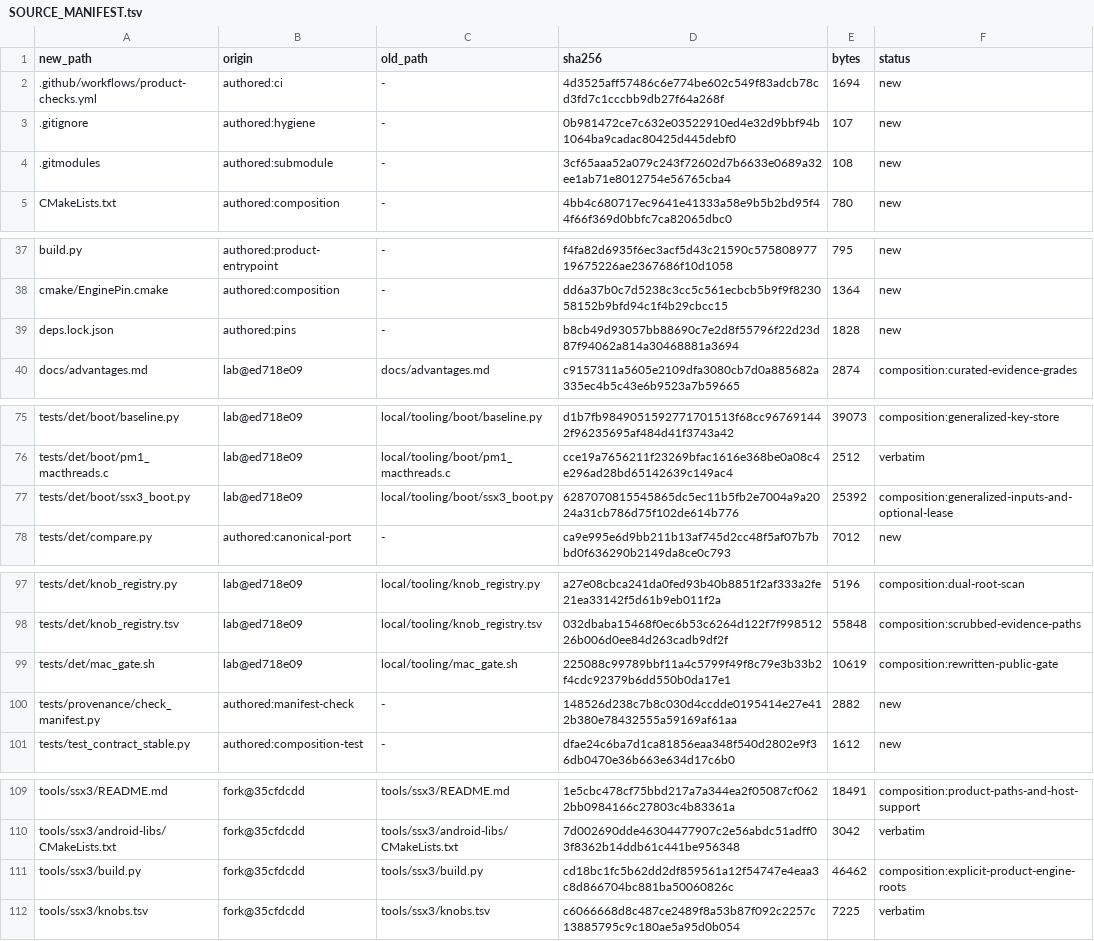
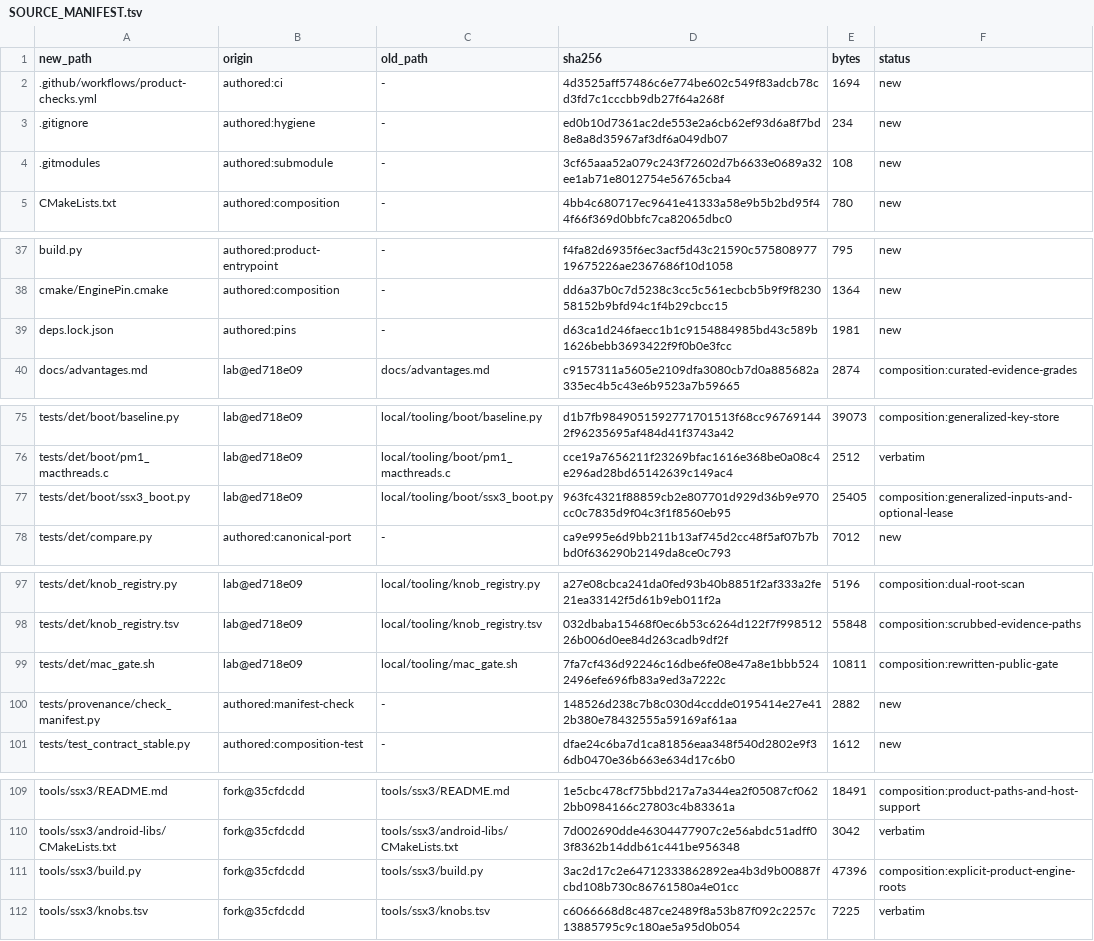
Before and after one commit to brad-richardson/ssx3-120, a TSV file: SOURCE_MANIFEST.tsv, drawn as a sheet; only a part is shown, gaps mark what is left out.

Commit message:
[repo-split-2] Gate fixes: det build flavor, generator re-pin, lib-sha hardening, gradle ignores
- build.py mac --det (runner-build-det with the VBlank XXH64 tap; play
  builds keep it off) and GENERATOR re-pinned to the landed 467e86e8
  (ps2xRecomp/ tree byte-identical to the unresolvable lane commit;
  fresh-clone fetch works; output register 77537c05 matches the
  deterministic generator).
- ssx3_boot records per-lib SHAs without assuming the microVU lib is
  linked into every profile's read set.
- mac_gate uses the det runner/suite (1229) and takes --suffix for
  parallel gates.
- deps.lock generator pin follows the re-pin; Gradle/Xcode outputs ignored.

```diff
--- a/SOURCE_MANIFEST.tsv
+++ b/SOURCE_MANIFEST.tsv
@@ -2,3 +2,3 @@ new_path	origin	old_path	sha256	bytes	status
 .github/workflows/product-checks.yml	authored:ci	-	4d3525aff57486c6e774be602c549f83adcb78cd3fd7c1cccbb9db27f64a268f	1694	new
-.gitignore	authored:hygiene	-	0b981472ce7c632e03522910ed4e32d9bbf94b1064ba9cadac80425d445debf0	107	new
+.gitignore	authored:hygiene	-	ed0b10d7361ac2de553e2a6cb62ef93d6a8f7bd8e8a8d35967af3df6a049db07	234	new
 .gitmodules	authored:submodule	-	3cf65aaa52a079c243f72602d7b6633e0689a32ee1ab71e8012754e56765cba4	108	new
@@ -38,3 +38,3 @@ build.py	authored:product-entrypoint	-	f4fa82d6935f6ec3acf5d43c21590c57580897719
 cmake/EnginePin.cmake	authored:composition	-	dd6a37b0c7d5238c3cc5c561ecbcb5b9f9f823058152b9bfd94c1f4b29cbcc15	1364	new
-deps.lock.json	authored:pins	-	b8cb49d93057bb88690c7e2d8f55796f22d23d87f94062a814a30468881a3694	1828	new
+deps.lock.json	authored:pins	-	d63ca1d246faecc1b1c9154884985bd43c589b1626bebb3693422f9f0b0e3fcc	1981	new
 docs/advantages.md	lab@ed718e09	docs/advantages.md	c9157311a5605e2109dfa3080cb7d0a885682a335ec4b5c43e6b9523a7b59665	2874	composition:curated-evidence-grades
@@ -76,3 +76,3 @@ tests/det/boot/baseline.py	lab@ed718e09	local/tooling/boot/baseline.py	d1b7fb984
 tests/det/boot/pm1_macthreads.c	lab@ed718e09	local/tooling/boot/pm1_macthreads.c	cce19a7656211f23269bfac1616e368be0a08c4e296ad28bd65142639c149ac4	2512	verbatim
-tests/det/boot/ssx3_boot.py	lab@ed718e09	local/tooling/boot/ssx3_boot.py	6287070815545865dc5ec11b5fb2e7004a9a2024a31cb786d75f102de614b776	25392	composition:generalized-inputs-and-optional-lease
+tests/det/boot/ssx3_boot.py	lab@ed718e09	local/tooling/boot/ssx3_boot.py	963fc4321f88859cb2e807701d929d36b9e970cc0c7835d9f04c3f1f8560eb95	25405	composition:generalized-inputs-and-optional-lease
 tests/det/compare.py	authored:canonical-port	-	ca9e995e6d9bb211b13af745d2cc48f5af07b7bbd0f636290b2149da8ce0c793	7012	new
@@ -98,3 +98,3 @@ tests/det/knob_registry.py	lab@ed718e09	local/tooling/knob_registry.py	a27e08cbc
 tests/det/knob_registry.tsv	lab@ed718e09	local/tooling/knob_registry.tsv	032dbaba15468f0ec6b53c6264d122f7f99851226b006d0ee84d263cadb9df2f	55848	composition:scrubbed-evidence-paths
-tests/det/mac_gate.sh	lab@ed718e09	local/tooling/mac_gate.sh	225088c99789bbf11a4c5799f49f8c79e3b33b2f4cdc92379b6dd550b0da17e1	10619	composition:rewritten-public-gate
+tests/det/mac_gate.sh	lab@ed718e09	local/tooling/mac_gate.sh	7fa7cf436d92246c16dbe6fe08e47a8e1bbb5242496efe696fb83a9ed3a7222c	10811	composition:rewritten-public-gate
 tests/provenance/check_manifest.py	authored:manifest-check	-	148526d238c7b8c030d4ccdde0195414e27e412b380e78432555a59169af61aa	2882	new
@@ -110,3 +110,3 @@ tools/ssx3/README.md	fork@35cfdcdd	tools/ssx3/README.md	1e5cbc478cf75bbd217a7a34
 tools/ssx3/android-libs/CMakeLists.txt	fork@35cfdcdd	tools/ssx3/android-libs/CMakeLists.txt	7d002690dde46304477907c2e56abdc51adff03f8362b14ddb61c441be956348	3042	verbatim
-tools/ssx3/build.py	fork@35cfdcdd	tools/ssx3/build.py	cd18bc1fc5b62dd2df859561a12f54747e4eaa3c8d866704bc881ba50060826c	46462	composition:explicit-product-engine-roots
+tools/ssx3/build.py	fork@35cfdcdd	tools/ssx3/build.py	3ac2d17c2e64712333862892ea4b3d9b00887fcbd108b730c86761580a4e01cc	47396	composition:explicit-product-engine-roots
 tools/ssx3/knobs.tsv	fork@35cfdcdd	tools/ssx3/knobs.tsv	c6066668d8c487ce2489f8a53b87f092c2257c13885795c9c180ae5a95d0b054	7225	verbatim
```
Also changed, not shown: 5 other files.
